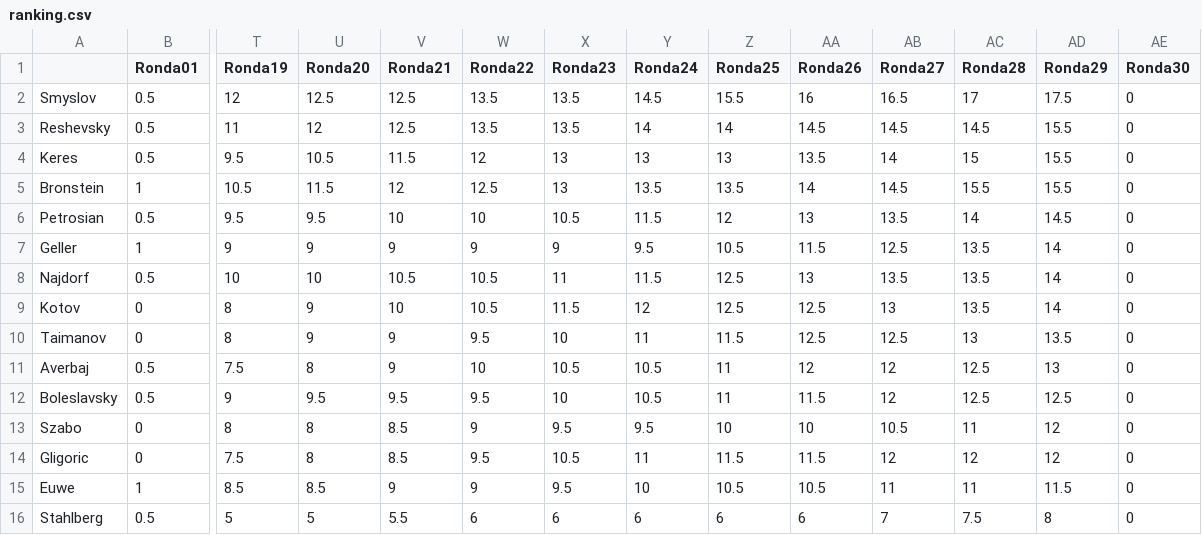
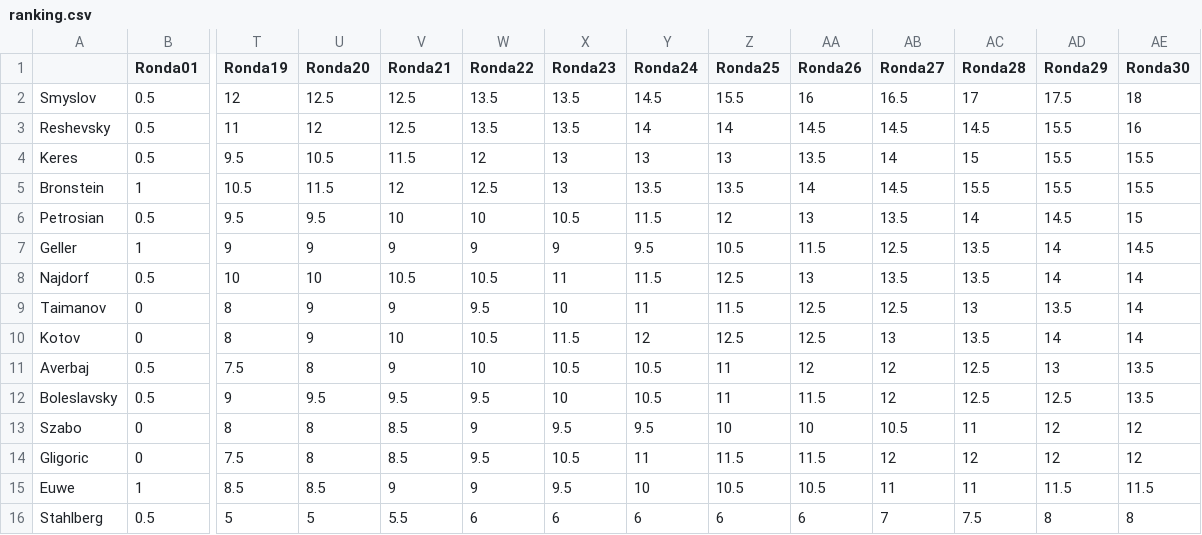
Before and after one commit to VSablin/Zurich1953, a CSV file: data-output/ranking.csv, drawn as a sheet; only a part is shown, gaps mark what is left out; removed rows and columns are numbered as before the commit, all else as after; rows hold the shown columns only; the diff names each change by its address in the sheet, - before the commit and + after, or states it on an @@ line.

```diff
--- a/data-output/ranking.csv
+++ b/data-output/ranking.csv
-AE2 (Ronda30): 0
+AE2 (Ronda30): 18
-AE3 (Ronda30): 0
+AE3 (Ronda30): 16
-AE4:AE5 (Ronda30): 0
+AE4:AE5 (Ronda30): 15.5
-AE6 (Ronda30): 0
+AE6 (Ronda30): 15
-AE7 (Ronda30): 0
+AE7 (Ronda30): 14.5
-AE8 (Ronda30): 0
+AE8 (Ronda30): 14
-row 9: Kotov | 0 | 8 | 9 | 10 | 10.5 | 11.5 | 12 | 12.5 | 12.5 | 13 | 13.5 | 14 | 0
-AE9 (Ronda30): 0
+AE9 (Ronda30): 14
+row 10: Kotov | 0 | 8 | 9 | 10 | 10.5 | 11.5 | 12 | 12.5 | 12.5 | 13 | 13.5 | 14 | 14
-AE11:AE12 (Ronda30): 0
+AE11:AE12 (Ronda30): 13.5
-AE13:AE14 (Ronda30): 0
+AE13:AE14 (Ronda30): 12
-AE15 (Ronda30): 0
+AE15 (Ronda30): 11.5
-AE16 (Ronda30): 0
+AE16 (Ronda30): 8
```
Also changed, not shown: 5 other files.
